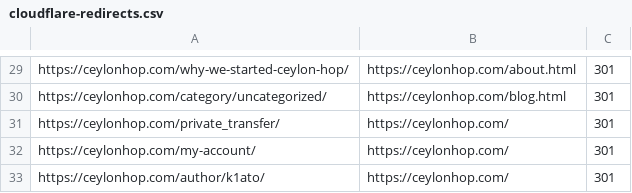
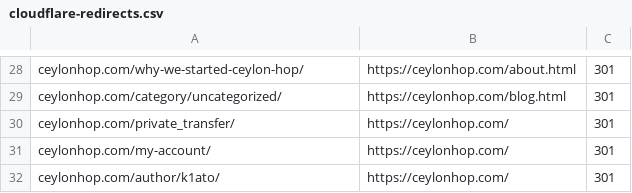
Before and after one commit to ceylonhop/ceylon-hop, a CSV file: docs/cloudflare-redirects.csv, drawn as a sheet; only a part is shown, gaps mark what is left out; addresses are those after the commit; the diff covers the shown part only; the diff names each change by its address in the sheet, - before the commit and + after, or states it on an @@ line.

```diff
--- a/docs/cloudflare-redirects.csv
+++ b/docs/cloudflare-redirects.csv
-A28: https://ceylonhop.com/why-we-started-ceylon-hop/
+A28: ceylonhop.com/why-we-started-ceylon-hop/
-A29: https://ceylonhop.com/category/uncategorized/
+A29: ceylonhop.com/category/uncategorized/
-A30: https://ceylonhop.com/private_transfer/
+A30: ceylonhop.com/private_transfer/
-A31: https://ceylonhop.com/my-account/
+A31: ceylonhop.com/my-account/
-A32: https://ceylonhop.com/author/k1ato/
+A32: ceylonhop.com/author/k1ato/
```
Also changed, not shown: 1 removed row and 31 edited cells elsewhere in this file, 58 other files.
